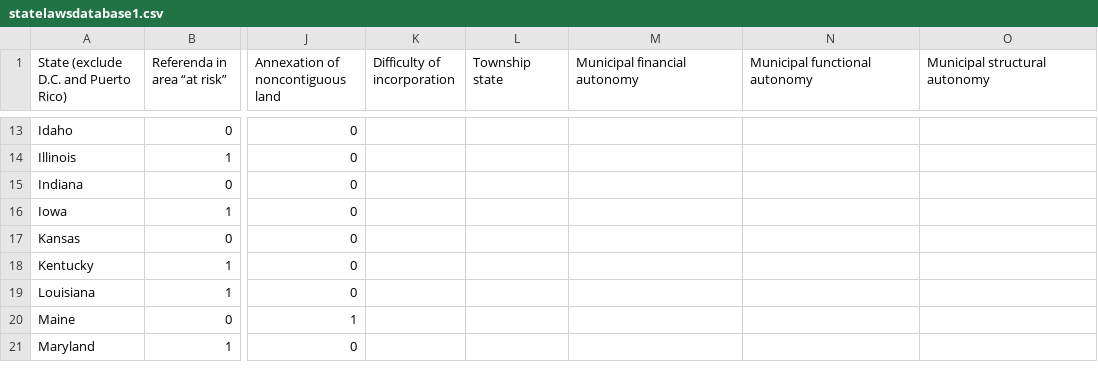
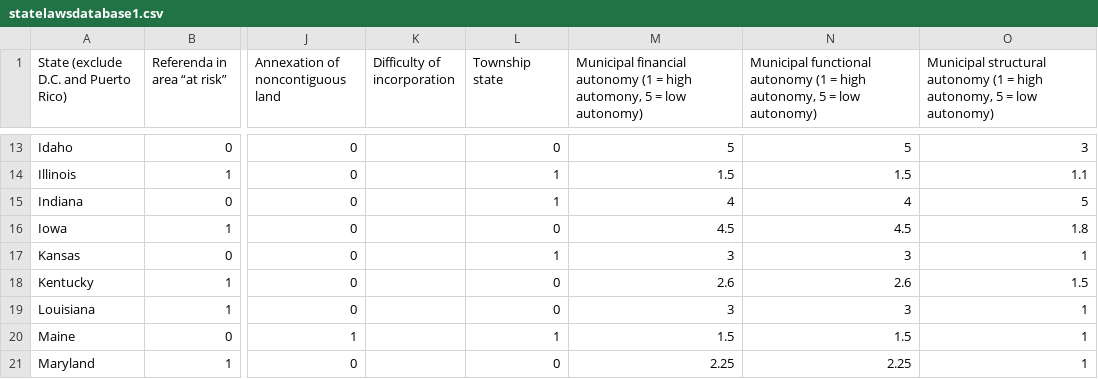
Before and after one commit to ihzhang/Municipal-Boundary-Changes, a CSV file: state laws database/statelawsdatabase1.csv, drawn as a sheet; only a part is shown, gaps mark what is left out; the diff covers the shown part only; the diff names each change by its address in the sheet, - before the commit and + after, or states it on an @@ line.

```diff
--- a/state laws database/statelawsdatabase1.csv
+++ b/state laws database/statelawsdatabase1.csv
-M1: …financial autonomy
+M1: …financial autonomy (1 = high automony, 5 = low autonomy)
-N1: …functional autonomy
+N1: …functional autonomy (1 = high autonomy, 5 = low autonomy)
-O1: …structural autonomy
+O1: …structural autonomy (1 = high autonomy, 5 = low autonomy)
-L13 (Township state): (empty)
+L13 (Township state): 0
-M13: (empty)
+M13: 5
-N13: (empty)
+N13: 5
-O13: (empty)
+O13: 3
-L14:L15 (Township state): (empty)
+L14:L15 (Township state): 1
-M14: (empty)
+M14: 1.5
-N14: (empty)
+N14: 1.5
-O14: (empty)
+O14: 1.1
-M15: (empty)
+M15: 4
-N15: (empty)
+N15: 4
-O15: (empty)
+O15: 5
-L16 (Township state): (empty)
+L16 (Township state): 0
-M16: (empty)
+M16: 4.5
-N16: (empty)
+N16: 4.5
-O16: (empty)
+O16: 1.8
-L17 (Township state): (empty)
+L17 (Township state): 1
-M17: (empty)
+M17: 3
-N17: (empty)
+N17: 3
-O17: (empty)
+O17: 1
-L18:L19 (Township state): (empty)
+L18:L19 (Township state): 0
-M18: (empty)
+M18: 2.6
-N18: (empty)
+N18: 2.6
-O18: (empty)
+O18: 1.5
-M19: (empty)
+M19: 3
-N19: (empty)
+N19: 3
-O19:O21: (empty)
+O19:O21: 1
-L20 (Township state): (empty)
+L20 (Township state): 1
-M20: (empty)
+M20: 1.5
-N20: (empty)
+N20: 1.5
-L21 (Township state): (empty)
+L21 (Township state): 0
-M21: (empty)
+M21: 2.25
-N21: (empty)
+N21: 2.25
```
Also changed, not shown: 161 edited cells elsewhere in this file, state laws database/statelawsdatabase2.csv, 2 other files.
